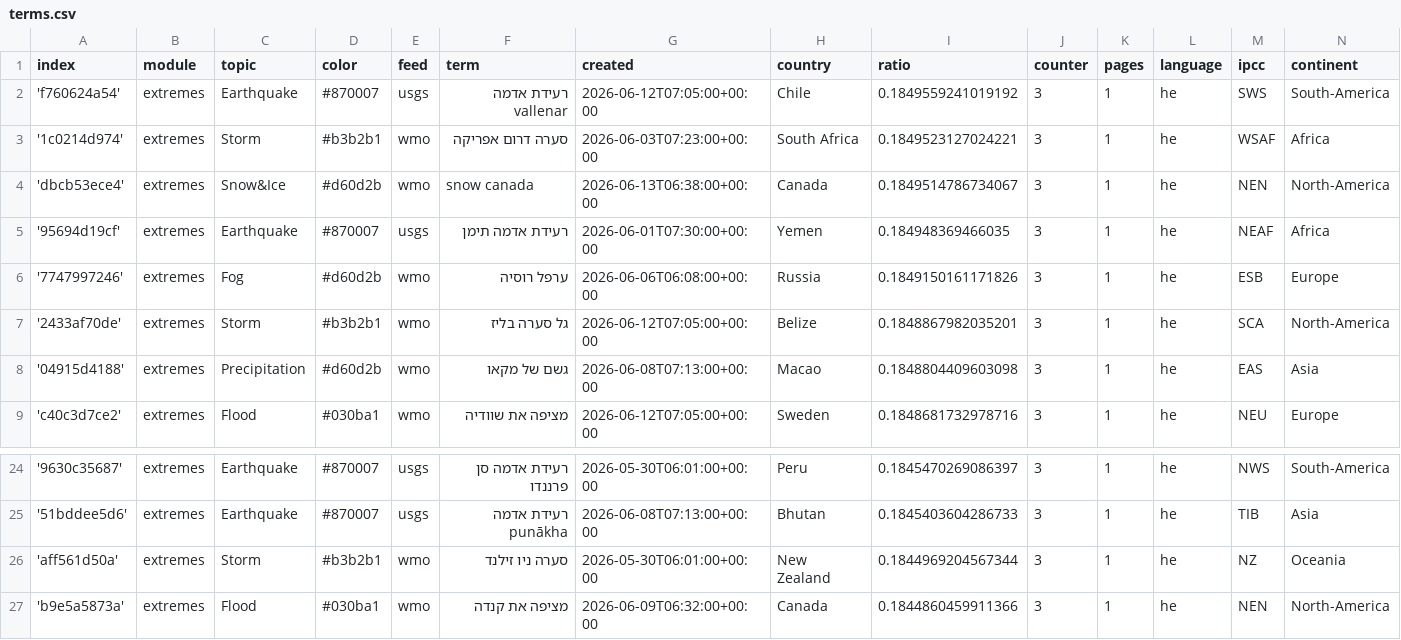
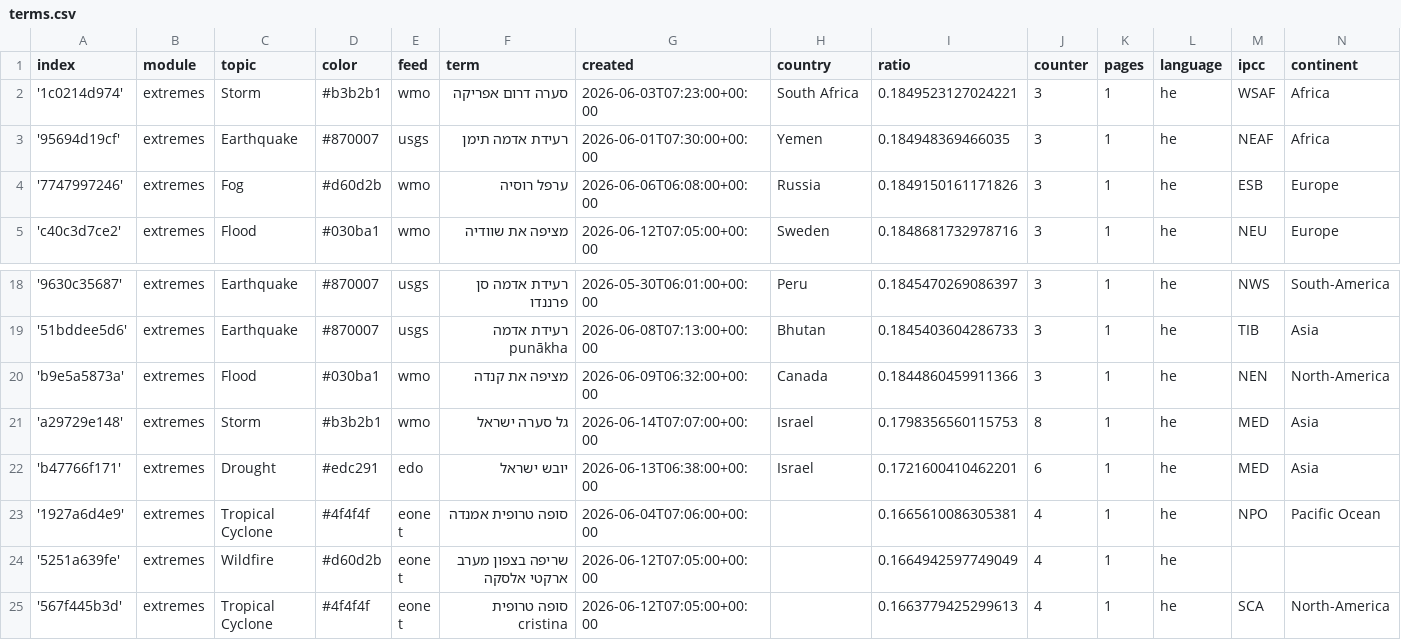
Before and after one commit to picawe-news/hebrewExtremes, a CSV file: terms.csv, drawn as a sheet; only a part is shown, gaps mark what is left out; the shorter side is filled out with more unchanged rows; the diff covers the shown part only.

```diff
--- a/terms.csv
+++ b/terms.csv
@@ -1,9 +1,5 @@
 index,module,topic,color,feed,term,created,country,ratio,counter,pages,language,ipcc,continent
-'f760624a54',extremes,Earthquake,#870007,usgs,רעידת אדמה vallenar,2026-06-12T07:05:00+00:00,Chile,0.1849559241019192,3,1,he,SWS,South-America
 '1c0214d974',extremes,Storm,#b3b2b1,wmo,סערה דרום אפריקה,2026-06-03T07:23:00+00:00,South Africa,0.1849523127024221,3,1,he,WSAF,Africa
-'dbcb53ece4',extremes,Snow&Ice,#d60d2b,wmo,snow canada,2026-06-13T06:38:00+00:00,Canada,0.1849514786734067,3,1,he,NEN,North-America
 '95694d19cf',extremes,Earthquake,#870007,usgs,רעידת אדמה תימן,2026-06-01T07:30:00+00:00,Yemen,0.184948369466035,3,1,he,NEAF,Africa
 '7747997246',extremes,Fog,#d60d2b,wmo,ערפל רוסיה,2026-06-06T06:08:00+00:00,Russia,0.1849150161171826,3,1,he,ESB,Europe
-'2433af70de',extremes,Storm,#b3b2b1,wmo,גל סערה בליז,2026-06-12T07:05:00+00:00,Belize,0.1848867982035201,3,1,he,SCA,North-America
-'04915d4188',extremes,Precipitation,#d60d2b,wmo,גשם של מקאו,2026-06-08T07:13:00+00:00,Macao,0.1848804409603098,3,1,he,EAS,Asia
 'c40c3d7ce2',extremes,Flood,#030ba1,wmo,מציפה את שוודיה,2026-06-12T07:05:00+00:00,Sweden,0.1848681732978716,3,1,he,NEU,Europe
@@ -25,3 +19,2 @@ index,module,topic,color,feed,term,created,country,ratio,counter,pages,language,
 '51bddee5d6',extremes,Earthquake,#870007,usgs,רעידת אדמה punākha,2026-06-08T07:13:00+00:00,Bhutan,0.1845403604286733,3,1,he,TIB,Asia
-'aff561d50a',extremes,Storm,#b3b2b1,wmo,סערה ניו זילנד,2026-05-30T06:01:00+00:00,New Zealand,0.1844969204567344,3,1,he,NZ,Oceania
 'b9e5a5873a',extremes,Flood,#030ba1,wmo,מציפה את קנדה,2026-06-09T06:32:00+00:00,Canada,0.1844860459911366,3,1,he,NEN,North-America
```
Also changed, not shown: 5 added rows, 2 removed rows and 5 edited cells elsewhere in this file.
